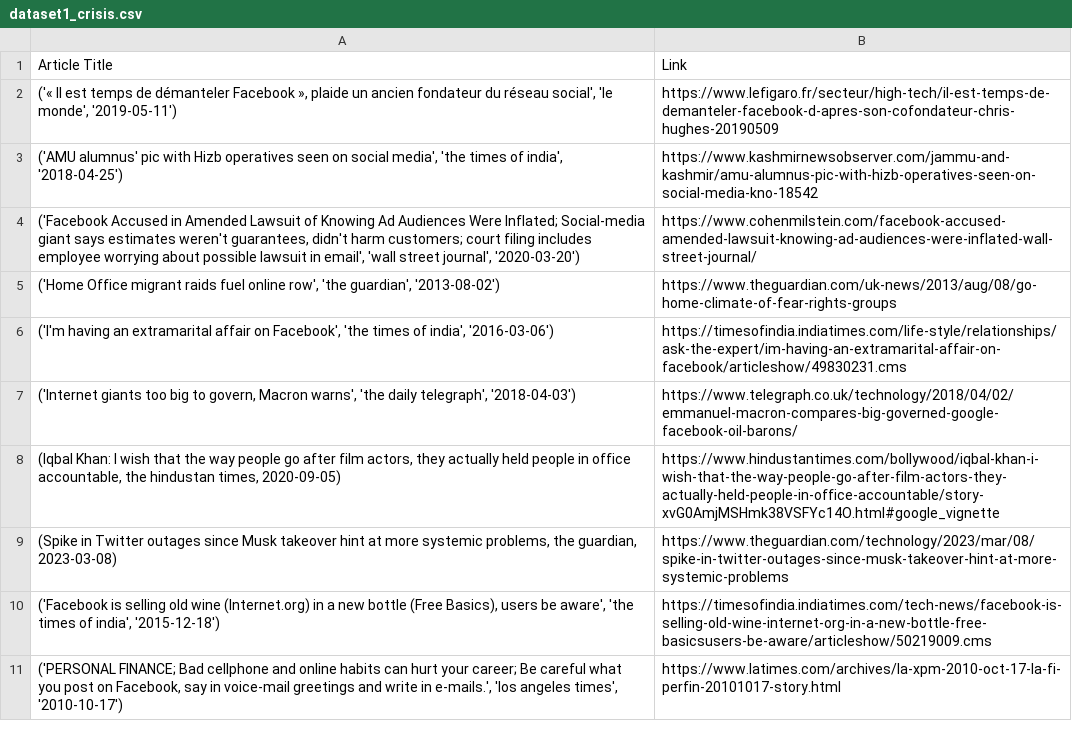
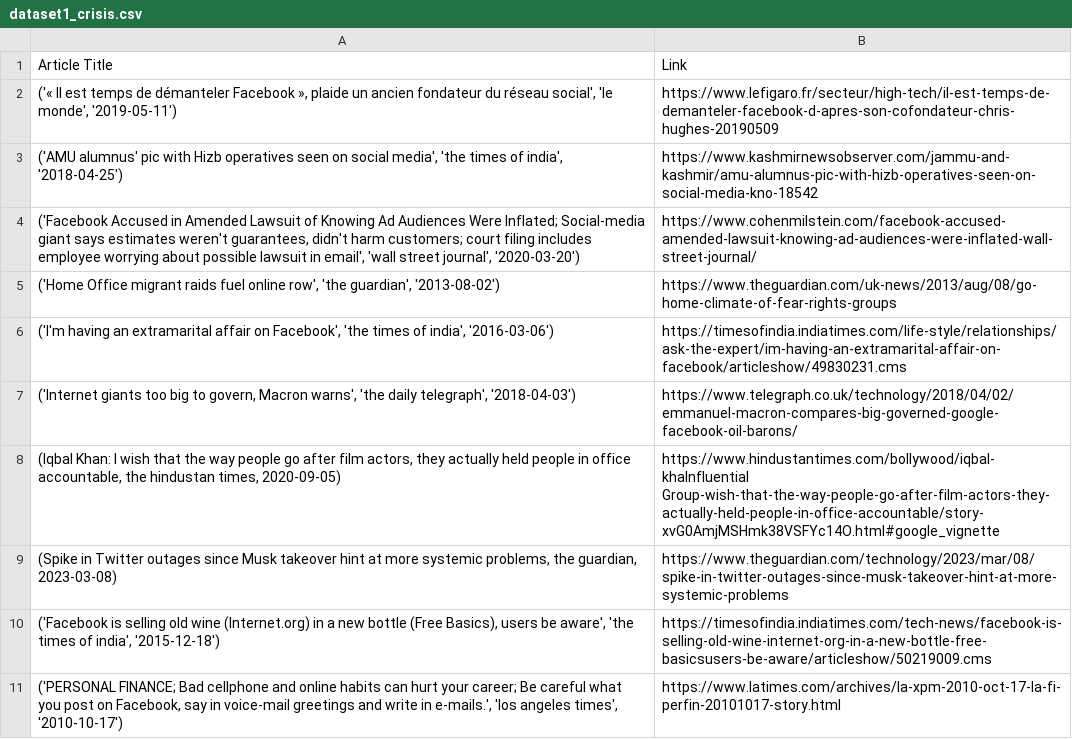
Before and after one commit to jackkang0530/social-media-crisis, a CSV file: dataset1_crisis.csv, drawn as a sheet; only a part is shown; the diff covers the shown part only.

```diff
--- a/dataset1_crisis.csv
+++ b/dataset1_crisis.csv
@@ -7,3 +7,3 @@ Article Title,Link
 "('Internet giants too big to govern, Macron warns', 'the daily telegraph', '2018-04-03')",https://www.telegraph.co.uk/technology/2018/04/02/emmanuel-macron-compares-big-governed-google-facebook-oil-barons/
-"(Iqbal Khan: I wish that the way people go after film actors, they actually held people in office accountable, the hindustan times, 2020-09-05)",https://www.hindustantimes.com/bollywood/iqbal-khan-i-wish-that-the-way-people-go-after-film-actors-they-actually-held-people-in-office-accountable/story-xvG0AmjMSHmk38VSFYc14O.html#google_vignette
+"(Iqbal Khan: I wish that the way people go after film actors, they actually held people in office accountable, the hindustan times, 2020-09-05)",https://www.hindustantimes.com/bollywood/iqbal-khaInfluential Group-wish-that-the-way-people-go-after-film-actors-they-actually-held-people-in-office-accountable/story-xvG0AmjMSHmk38VSFYc14O.html#google_vignette
 "(Spike in Twitter outages since Musk takeover hint at more systemic problems, the guardian, 2023-03-08)",https://www.theguardian.com/technology/2023/mar/08/spike-in-twitter-outages-since-musk-takeover-hint-at-more-systemic-problems
```
Also changed, not shown: 10 edited cells elsewhere in this file, dataset1_community.csv, dataset1_regulated.csv, 6 other files.
